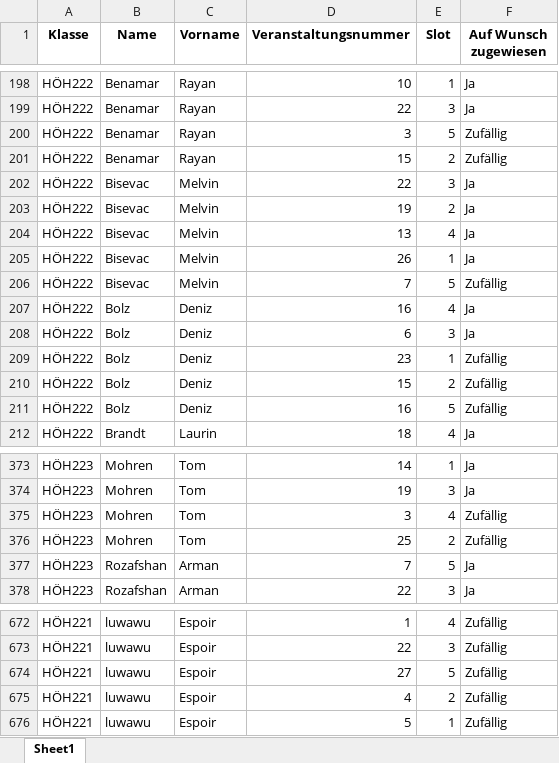
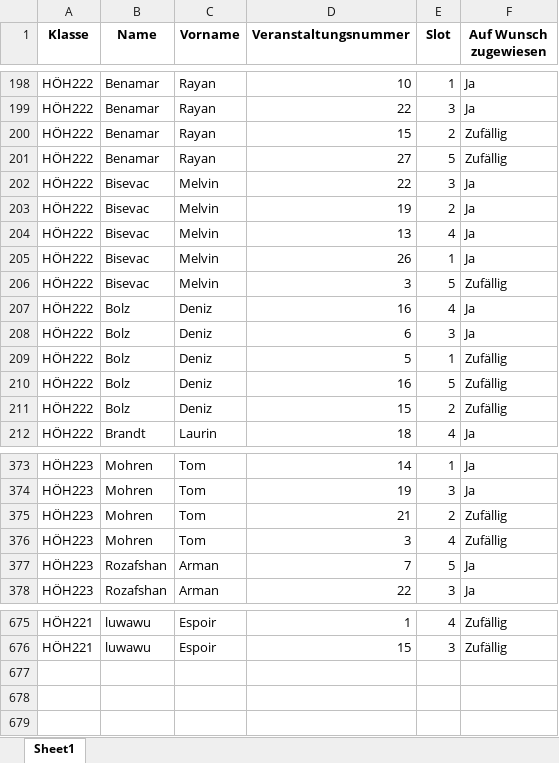
Before and after one commit to CarbonatErol69/DPA, an Excel workbook: Data/Exports/Schueler_Zuweisungen.xlsx, sheet Sheet1, drawn as a sheet; only a part is shown, gaps mark what is left out; values as stored, in another font and other column widths than the file's, no borders; removed rows and columns are numbered as before the commit, all else as after; the diff covers the shown part only; the diff names each change by its address in the sheet, - before the commit and + after, or states it on an @@ line.

```diff
--- a/Data/Exports/Schueler_Zuweisungen.xlsx (sheet Sheet1)
+++ b/Data/Exports/Schueler_Zuweisungen.xlsx (sheet Sheet1)
-row 200: HÖH222 | Benamar | Rayan | 3 | 5 | Zufällig
+row 201: HÖH222 | Benamar | Rayan | 27 | 5 | Zufällig
-D206 (Veranstaltungsnummer): 7
+D206 (Veranstaltungsnummer): 3
-D209 (Veranstaltungsnummer): 23
+D209 (Veranstaltungsnummer): 5
@@ row 211 moved to row 210: HÖH222 @@
+row 375: HÖH223 | Mohren | Tom | 21 | 2 | Zufällig
-row 376: HÖH223 | Mohren | Tom | 25 | 2 | Zufällig
-D676 (Veranstaltungsnummer): 22
+D676 (Veranstaltungsnummer): 15
-row 674: HÖH221 | luwawu | Espoir | 27 | 5 | Zufällig
-row 675: HÖH221 | luwawu | Espoir | 4 | 2 | Zufällig
-row 676: HÖH221 | luwawu | Espoir | 5 | 1 | Zufällig
```
Also changed, not shown: 4 added rows, 1 removed row and 92 edited cells elsewhere in this sheet, Data/Exports/Raumzuweisungen.xlsx, Data/Imports/IMPORT_BOT1_Veranstaltungsliste.xlsx.
